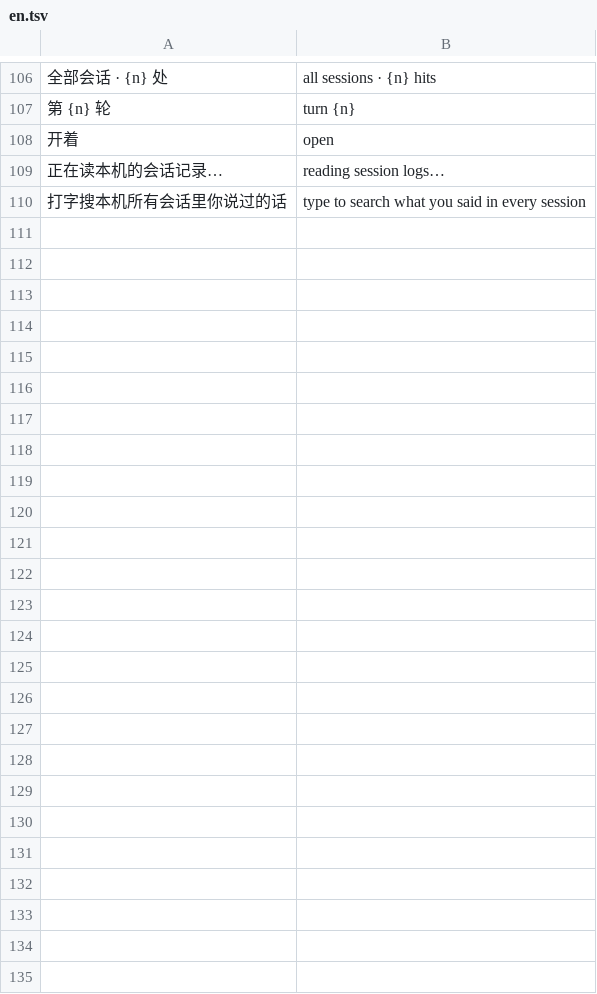
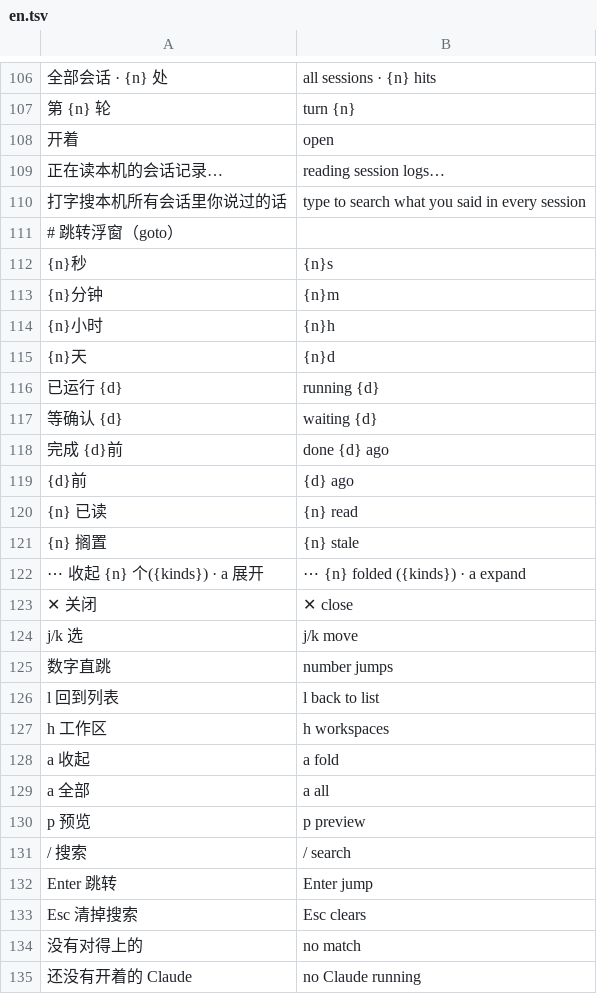
Before and after one commit to siyuanseever/statetrail, a TSV file: herdr/src/en.tsv, drawn as a sheet; only a part is shown, gaps mark what is left out; the diff names each change by its address in the sheet, - before the commit and + after, or states it on an @@ line.

```diff
--- a/herdr/src/en.tsv
+++ b/herdr/src/en.tsv
+row 111: # 跳转浮窗（goto）
+row 112: {n}秒 | {n}s
+row 113: {n}分钟 | {n}m
+row 114: {n}小时 | {n}h
+row 115: {n}天 | {n}d
+row 116: 已运行 {d} | running {d}
+row 117: 等确认 {d} | waiting {d}
+row 118: 完成 {d}前 | done {d} ago
+row 119: {d}前 | {d} ago
+row 120: {n} 已读 | {n} read
+row 121: {n} 搁置 | {n} stale
+row 122: ⋯ 收起 {n} 个({kinds}) · a 展开 | ⋯ {n} folded ({kinds}) · a expand
+row 123: ✕ 关闭 | ✕ close
+row 124: j/k 选 | j/k move
+row 125: 数字直跳 | number jumps
+row 126: l 回到列表 | l back to list
+row 127: h 工作区 | h workspaces
+row 128: a 收起 | a fold
+row 129: a 全部 | a all
+row 130: p 预览 | p preview
+row 131: / 搜索 | / search
+row 132: Enter 跳转 | Enter jump
+row 133: Esc 清掉搜索 | Esc clears
+row 134: 没有对得上的 | no match
+row 135: 还没有开着的 Claude | no Claude running
```
Also changed, not shown: 7 other files.
